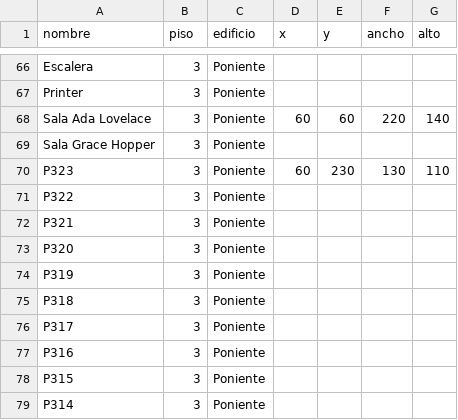
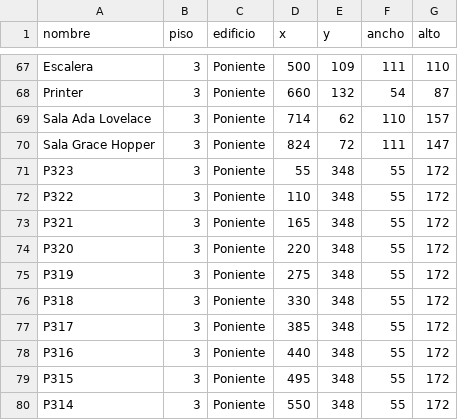
Before and after one commit to DRP5503/U-mapas, a CSV file: data/salas.csv, drawn as a sheet; only a part is shown, gaps mark what is left out; addresses are those after the commit; the diff covers the shown part only; the diff names each change by its address in the sheet, - before the commit and + after, or states it on an @@ line.

```diff
--- a/data/salas.csv
+++ b/data/salas.csv
-D67 (x): (empty)
+D67 (x): 500
-E67 (y): (empty)
+E67 (y): 109
-F67 (ancho): (empty)
+F67 (ancho): 111
-G67 (alto): (empty)
+G67 (alto): 110
-D68 (x): (empty)
+D68 (x): 660
-E68 (y): (empty)
+E68 (y): 132
-F68 (ancho): (empty)
+F68 (ancho): 54
-G68 (alto): (empty)
+G68 (alto): 87
-D69 (x): 60
+D69 (x): 714
-E69 (y): 60
+E69 (y): 62
-F69 (ancho): 220
+F69 (ancho): 110
-G69 (alto): 140
+G69 (alto): 157
-D70 (x): (empty)
+D70 (x): 824
-E70 (y): (empty)
+E70 (y): 72
-F70 (ancho): (empty)
+F70 (ancho): 111
-G70 (alto): (empty)
+G70 (alto): 147
-D71 (x): 60
+D71 (x): 55
-E71 (y): 230
+E71 (y): 348
-F71 (ancho): 130
+F71 (ancho): 55
-G71 (alto): 110
+G71 (alto): 172
-D72 (x): (empty)
+D72 (x): 110
-E72:E80 (y): (empty)
+E72:E80 (y): 348
-F72:F80 (ancho): (empty)
+F72:F80 (ancho): 55
-G72:G80 (alto): (empty)
+G72:G80 (alto): 172
-D73 (x): (empty)
+D73 (x): 165
-D74 (x): (empty)
+D74 (x): 220
-D75 (x): (empty)
+D75 (x): 275
-D76 (x): (empty)
+D76 (x): 330
-D77 (x): (empty)
+D77 (x): 385
-D78 (x): (empty)
+D78 (x): 440
-D79 (x): (empty)
+D79 (x): 495
-D80 (x): (empty)
+D80 (x): 550
```
Also changed, not shown: 2 added rows and 128 edited cells elsewhere in this file, data/aristas.csv, data/nodos.csv, 10 other files.
